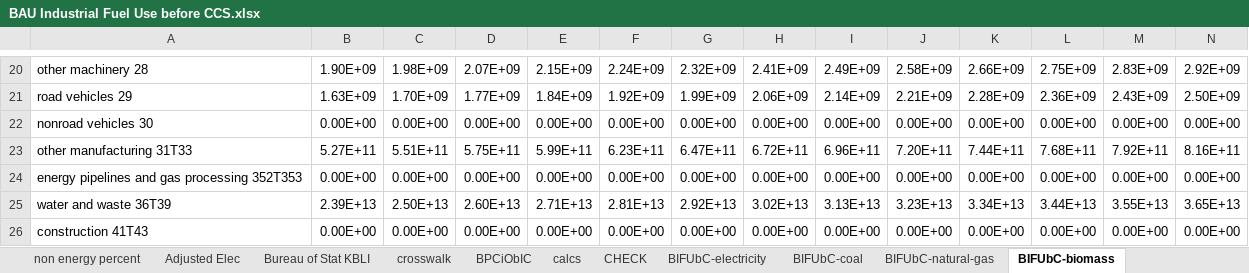
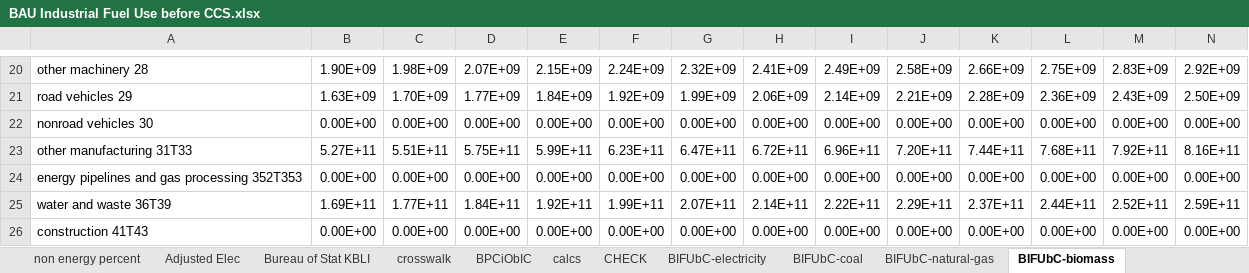
Before and after one commit to climatepolicylab/eps-indonesia-cpl, an Excel workbook: InputData/indst/BIFUbC/BAU Industrial Fuel Use before CCS.xlsx, sheet BIFUbC-biomass, drawn as a sheet; only a part is shown, gaps mark what is left out; values as stored, in another font and other column widths than the file's, no borders; removed rows and columns are numbered as before the commit, all else as after; rows hold the shown columns only; the diff names each change by its address in the sheet, - before the commit and + after, or states it on an @@ line.

Commit message:
bifubc population correction

```diff
--- a/InputData/indst/BIFUbC/BAU Industrial Fuel Use before CCS.xlsx (sheet BIFUbC-biomass)
+++ b/InputData/indst/BIFUbC/BAU Industrial Fuel Use before CCS.xlsx (sheet BIFUbC-biomass)
-row 25: water and waste 36T39 | 2.39E+13 | 2.50E+13 | 2.60E+13 | 2.71E+13 | 2.81E+13 | 2.92E+13 | 3.02E+13 | 3.13E+13 | 3.23E+13 | 3.34E+13 | 3.44E+13 | 3.55E+13 | 3.65E+13
+row 25: water and waste 36T39 | 1.69E+11 | 1.77E+11 | 1.84E+11 | 1.92E+11 | 1.99E+11 | 2.07E+11 | 2.14E+11 | 2.22E+11 | 2.29E+11 | 2.37E+11 | 2.44E+11 | 2.52E+11 | 2.59E+11
```
Also changed, not shown: sheet calcs, sheet BIFUbC-heavy-or-residual-oil, sheet BIFUbC-coal, sheet BIFUbC-LPG-propane-or-butane, sheet BIFUbC-natural-gas, sheet BIFUbC-petroleum-diesel, 4 more sheets, charts or pictures, 8 other files.
